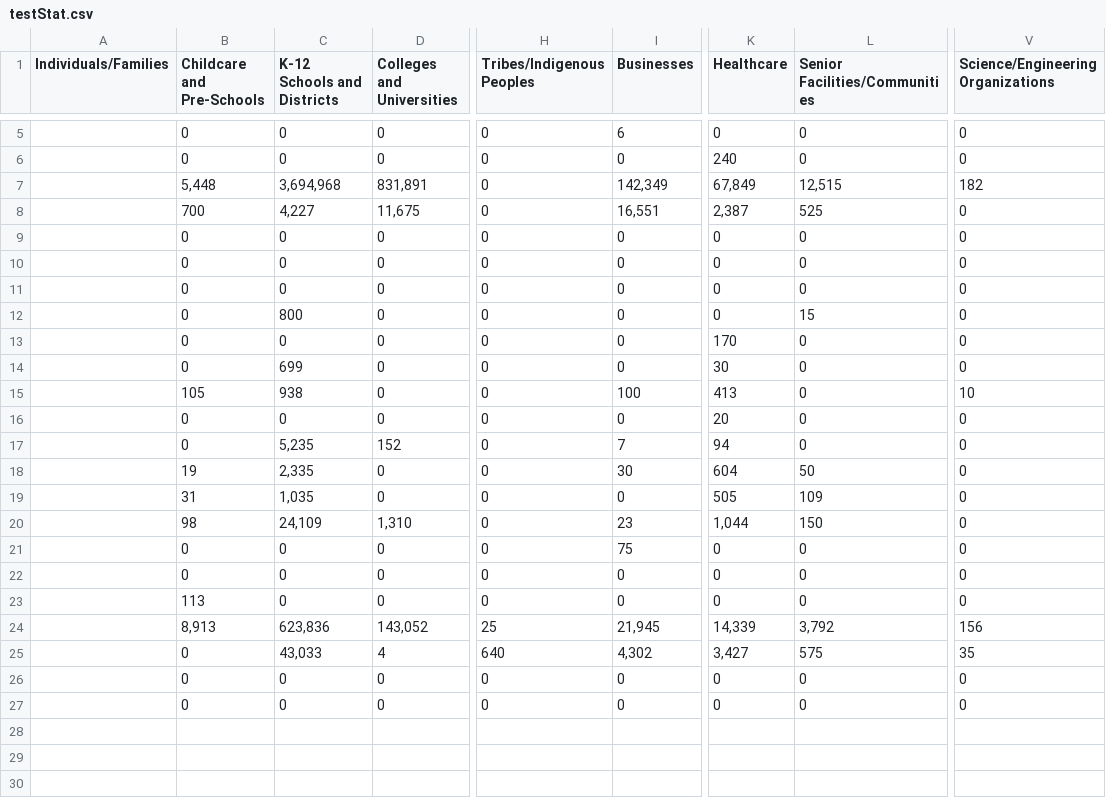
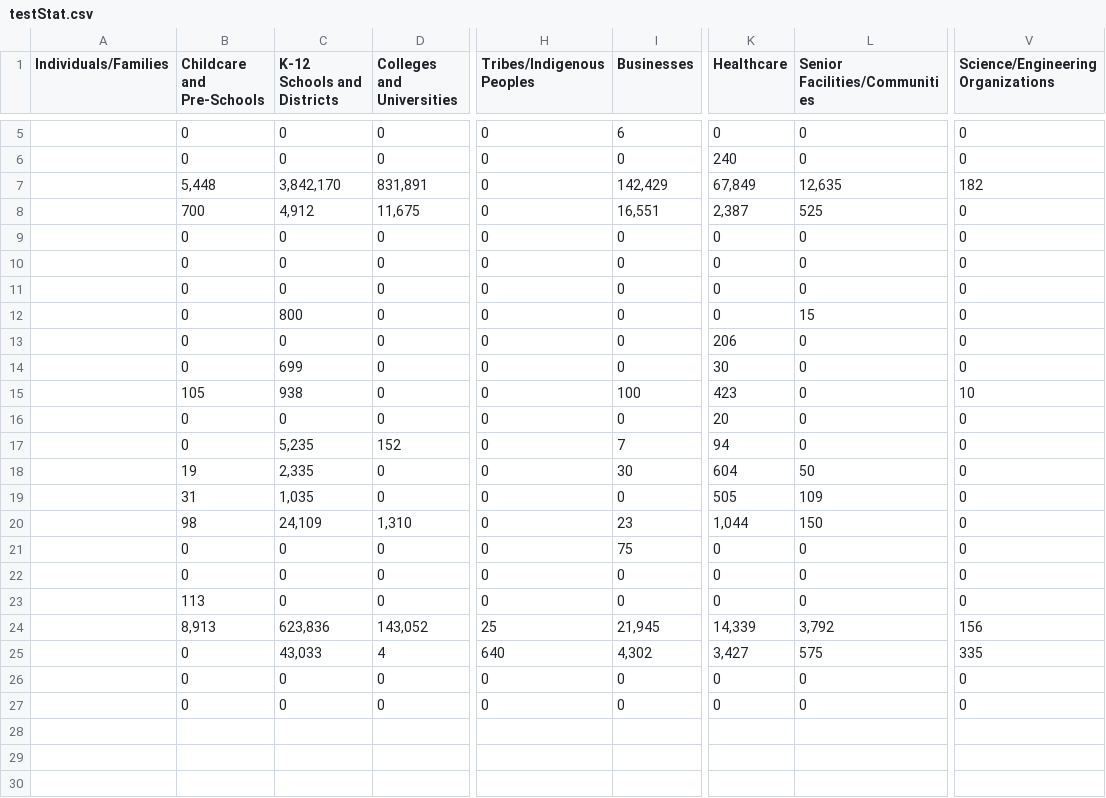
Before and after one commit to hjames034/scecStats, a CSV file: testStat.csv, drawn as a sheet; only a part is shown, gaps mark what is left out; the diff names each change by its address in the sheet, - before the commit and + after, or states it on an @@ line.

```diff
--- a/testStat.csv
+++ b/testStat.csv
-C7 (K-12 Schools and Districts): 3,694,968
+C7 (K-12 Schools and Districts): 3,842,170
-I7 (Businesses): 142,349
+I7 (Businesses): 142,429
-L7 (Senior Facilities/Communities): 12,515
+L7 (Senior Facilities/Communities): 12,635
-C8 (K-12 Schools and Districts): 4,227
+C8 (K-12 Schools and Districts): 4,912
-K13 (Healthcare): 170
+K13 (Healthcare): 206
-K15 (Healthcare): 413
+K15 (Healthcare): 423
-V25: 35
+V25: 335
```
Also changed, not shown: 2 other files.
